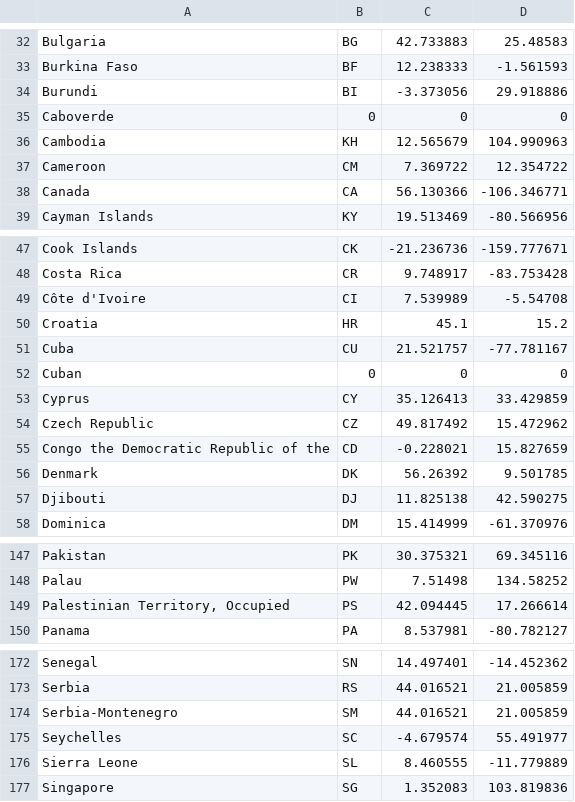
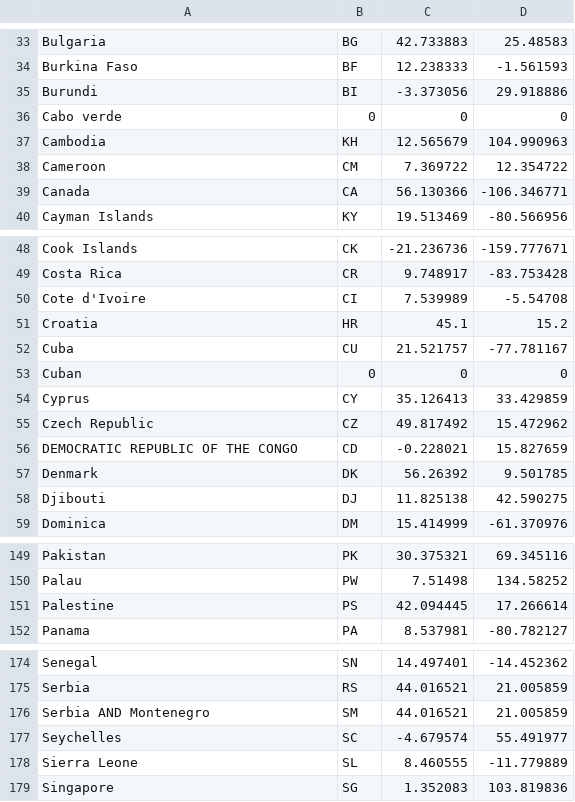
Before and after one commit to martin-prillard/public_data, a CSV file: coordinates.csv, drawn as a sheet; only a part is shown, gaps mark what is left out; the diff covers the shown part only.

```diff
--- a/coordinates.csv
+++ b/coordinates.csv
@@ -35 +36 @@
- Caboverde, 0, 0, 0
+Cabo verde, 0, 0, 0
@@ -49 +50 @@
- Côte d'Ivoire,CI,7.539989,-5.54708
+Cote d'Ivoire,CI,7.539989,-5.54708
@@ -55 +56 @@
- Congo the Democratic Republic of the,CD,-0.228021,15.827659
+DEMOCRATIC REPUBLIC OF THE CONGO,CD,-0.228021,15.827659
@@ -149 +151 @@
-" Palestinian Territory, Occupied",PS,42.094445,17.266614
+Palestine,PS,42.094445,17.266614
@@ -174 +176 @@
- Serbia-Montenegro,SM,44.016521,21.005859
+Serbia AND Montenegro,SM,44.016521,21.005859
```
Also changed, not shown: 2 added rows and 8 edited cells elsewhere in this file.
